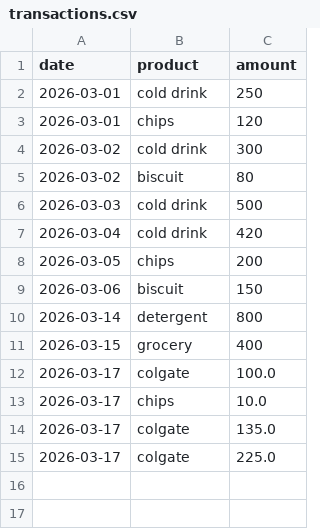
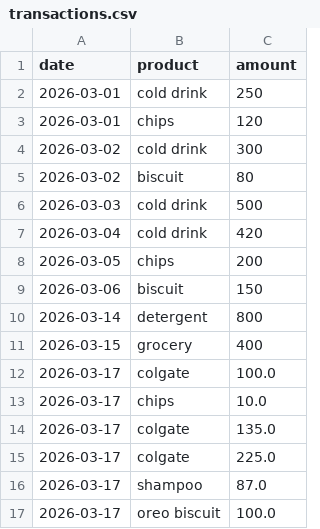
Before and after one commit to kartikeya2006jay/AI-Businesses, a CSV file: backend/data/transactions.csv, drawn as a sheet.

```diff
--- a/backend/data/transactions.csv
+++ b/backend/data/transactions.csv
@@ -15 +15,3 @@ date,product,amount
 2026-03-17,colgate,225.0
+2026-03-17,shampoo,87.0
+2026-03-17,oreo biscuit,100.0
```
Also changed, not shown: 4 other files.
